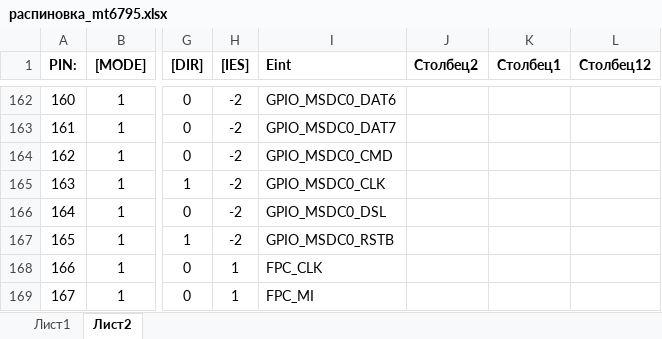
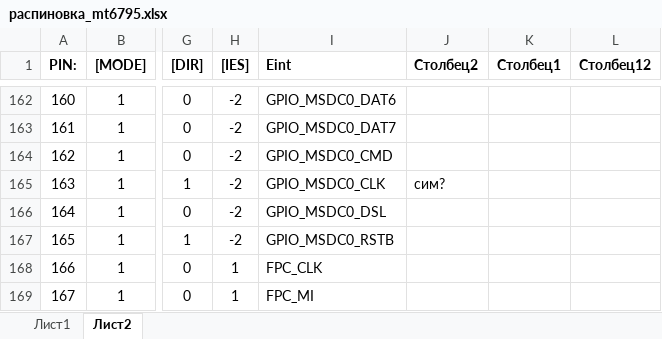
Before and after one commit to Smosia/hennessy_kernel_5.0.2, an Excel workbook: kernel-3.10/tools/dct/распиновка_mt6795.xlsx, sheet Лист2, drawn as a sheet; only a part is shown, gaps mark what is left out; values as stored, in another font and other column widths than the file's, no borders; table styles not drawn; the diff covers the shown part only; the diff names each change by its address in the sheet, - before the commit and + after, or states it on an @@ line.

```diff
--- a/kernel-3.10/tools/dct/распиновка_mt6795.xlsx (sheet Лист2)
+++ b/kernel-3.10/tools/dct/распиновка_mt6795.xlsx (sheet Лист2)
-J165 (Столбец2): (empty)
+J165 (Столбец2): сим?
```
Also changed, not shown: 9 edited cells elsewhere in this sheet, 25 other files.
